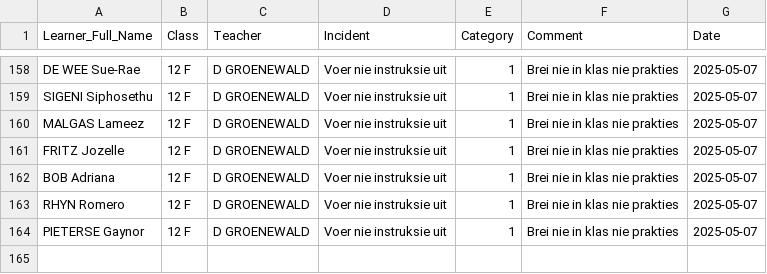
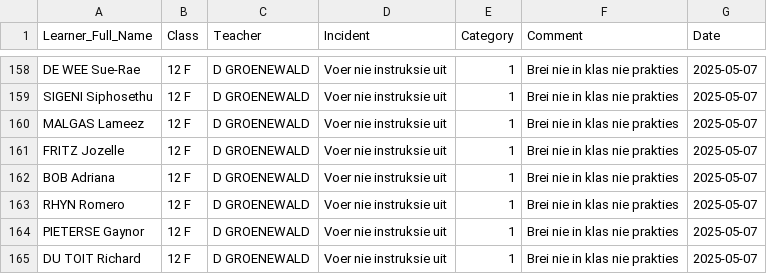
Before and after one commit to arnoldtRealph/insident, a CSV file: incident_log.csv, drawn as a sheet; only a part is shown, gaps mark what is left out; the diff names each change by its address in the sheet, - before the commit and + after, or states it on an @@ line.

Commit message:
Updated incident_log.csv with new incident

```diff
--- a/incident_log.csv
+++ b/incident_log.csv
+row 165: DU TOIT Richard | 12 F | D GROENEWALD | Voer nie instruksie uit | 1 | Brei nie in klas nie prakties | 2025-05-07
```
